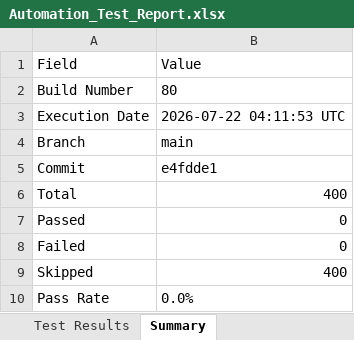
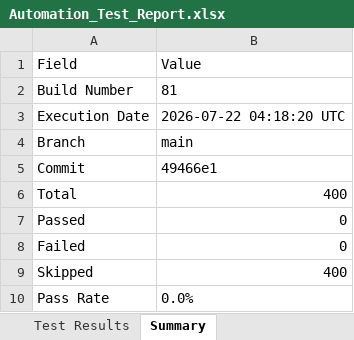
Before and after one commit to Dinesh-2005d/Smart_Admission, an Excel workbook: reports/appium/Excel/Automation_Test_Report.xlsx, sheet Summary, drawn as a sheet; values as stored, in another font and other column widths than the file's, no borders; the diff names each change by its address in the sheet, - before the commit and + after, or states it on an @@ line.

```diff
--- a/reports/appium/Excel/Automation_Test_Report.xlsx (sheet Summary)
+++ b/reports/appium/Excel/Automation_Test_Report.xlsx (sheet Summary)
-B2 (Value): 80
+B2 (Value): 81
-B3 (Value): 2026-07-22 04:11:53 UTC
+B3 (Value): 2026-07-22 04:18:20 UTC
-B5 (Value): e4fdde1
+B5 (Value): 49466e1
```
Also changed, not shown: reports/backend/Excel/Automation_Test_Report.xlsx, reports/security/Security_Review_Report.xlsx, 26 other files.
